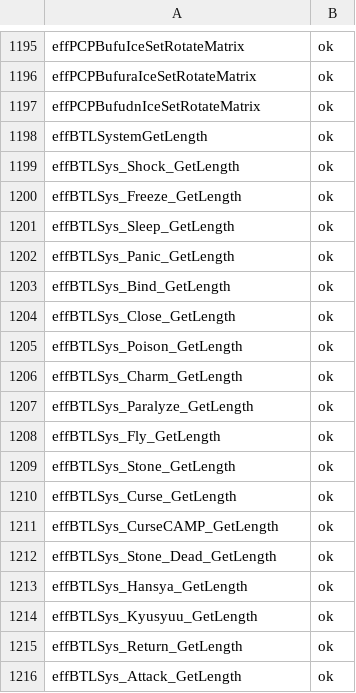
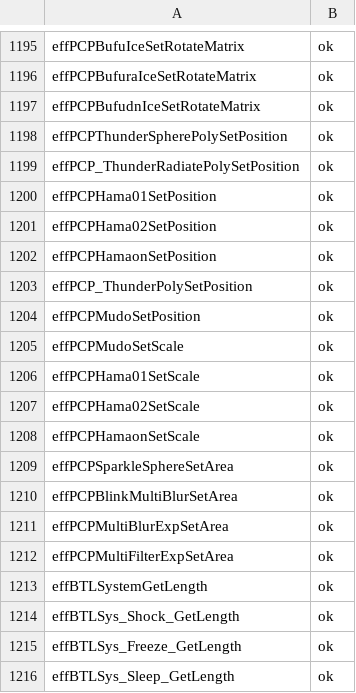
Before and after one commit to coregee/dds_recomp, a TSV file: nocturne/reference/verification/chronicle.tsv, drawn as a sheet; only a part is shown, gaps mark what is left out; the shorter side is filled out with more unchanged rows.

```diff
--- a/nocturne/reference/verification/chronicle.tsv
+++ b/nocturne/reference/verification/chronicle.tsv
@@ -1197,2 +1197,17 @@ effPCPBufuraIceSetRotateMatrix	ok
 effPCPBufudnIceSetRotateMatrix	ok
+effPCPThunderSpherePolySetPosition	ok
+effPCP_ThunderRadiatePolySetPosition	ok
+effPCPHama01SetPosition	ok
+effPCPHama02SetPosition	ok
+effPCPHamaonSetPosition	ok
+effPCP_ThunderPolySetPosition	ok
+effPCPMudoSetPosition	ok
+effPCPMudoSetScale	ok
+effPCPHama01SetScale	ok
+effPCPHama02SetScale	ok
+effPCPHamaonSetScale	ok
+effPCPSparkleSphereSetArea	ok
+effPCPBlinkMultiBlurSetArea	ok
+effPCPMultiBlurExpSetArea	ok
+effPCPMultiFilterExpSetArea	ok
 effBTLSystemGetLength	ok
```
Also changed, not shown: nocturne/reference/function-map.tsv, nocturne/reference/verification/hardtype.tsv, 6 other files.
